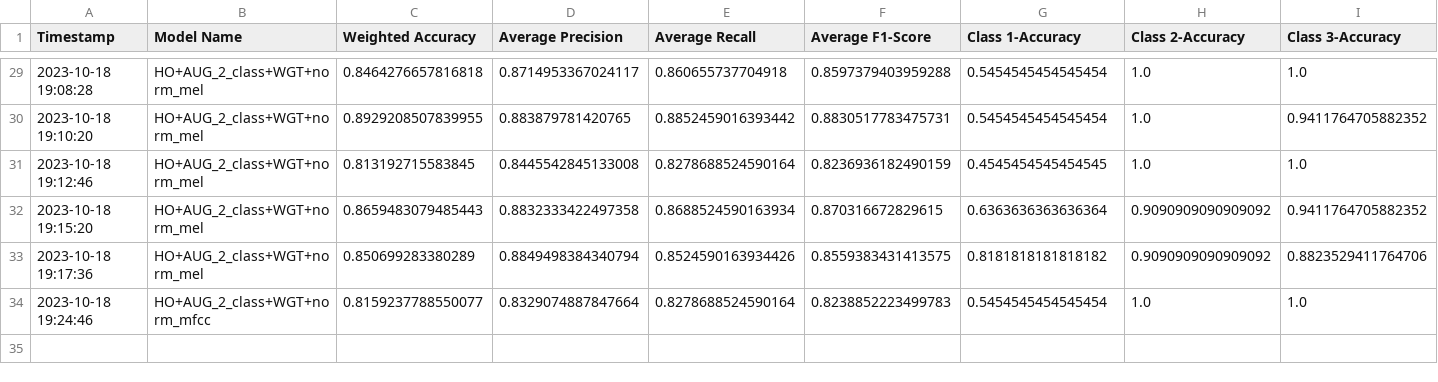
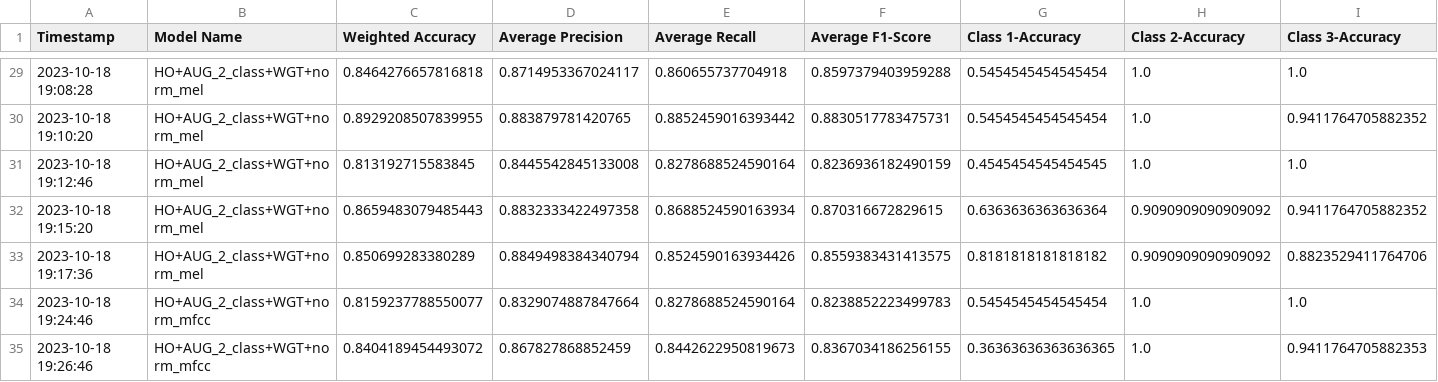
Before and after one commit to CS4272-QualityEngineering-Project/Lung-Sound-Classification-to-Detect-Respiratory-Diseases, a CSV file: SummaryTraining.csv, drawn as a sheet; only a part is shown, gaps mark what is left out; rows hold the shown columns only; the diff names each change by its address in the sheet, - before the commit and + after, or states it on an @@ line.

```diff
--- a/SummaryTraining.csv
+++ b/SummaryTraining.csv
+row 35: 2023-10-18 19:26:46 | HO+AUG_2_class+WGT+norm_mfcc | 0.8404189454493072 | 0.867827868852459 | 0.8442622950819673 | 0.8367034186256155 | 0.36363636363636365 | 1.0 | 0.9411764705882353
```
